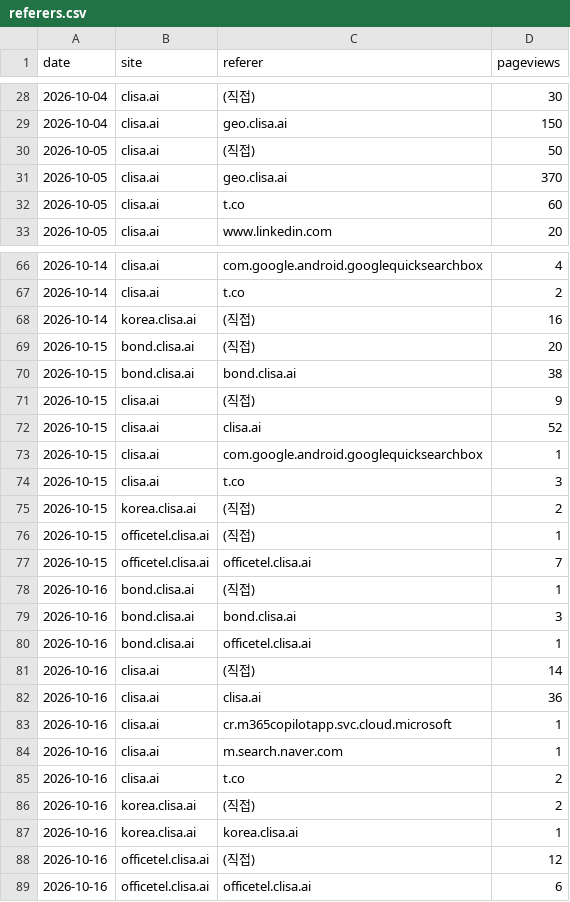
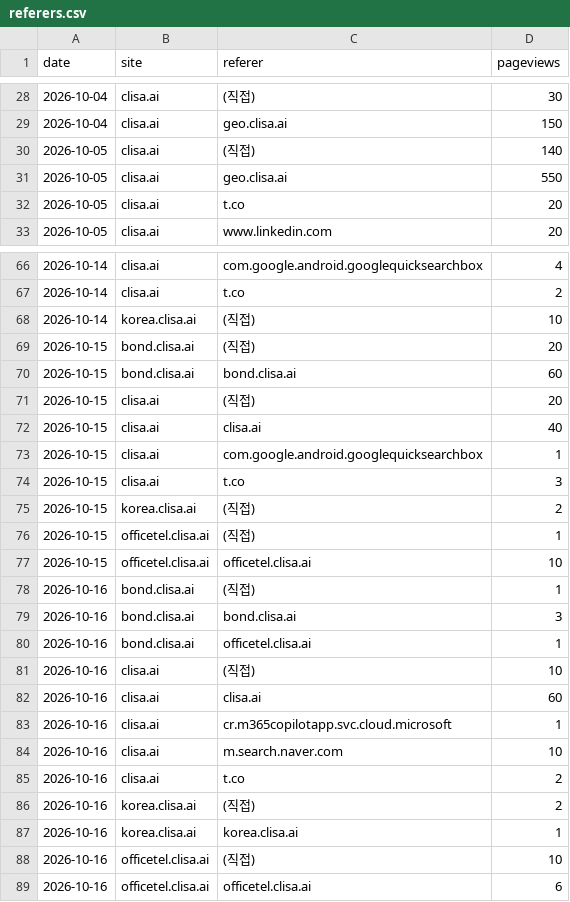
Before and after one commit to kojaeseong/clisa_bond, a CSV file: data/referers.csv, drawn as a sheet; only a part is shown, gaps mark what is left out; the diff covers the shown part only.

```diff
--- a/data/referers.csv
+++ b/data/referers.csv
@@ -29,5 +29,5 @@ date,site,referer,pageviews
 2026-10-04,clisa.ai,geo.clisa.ai,150
-2026-10-05,clisa.ai,(직접),50
-2026-10-05,clisa.ai,geo.clisa.ai,370
-2026-10-05,clisa.ai,t.co,60
+2026-10-05,clisa.ai,(직접),140
+2026-10-05,clisa.ai,geo.clisa.ai,550
+2026-10-05,clisa.ai,t.co,20
 2026-10-05,clisa.ai,www.linkedin.com,20
@@ -67,7 +67,7 @@ date,site,referer,pageviews
 2026-10-14,clisa.ai,t.co,2
-2026-10-14,korea.clisa.ai,(직접),16
+2026-10-14,korea.clisa.ai,(직접),10
 2026-10-15,bond.clisa.ai,(직접),20
-2026-10-15,bond.clisa.ai,bond.clisa.ai,38
-2026-10-15,clisa.ai,(직접),9
-2026-10-15,clisa.ai,clisa.ai,52
+2026-10-15,bond.clisa.ai,bond.clisa.ai,60
+2026-10-15,clisa.ai,(직접),20
+2026-10-15,clisa.ai,clisa.ai,40
 2026-10-15,clisa.ai,com.google.android.googlequicksearchbox,1
@@ -76,3 +76,3 @@ date,site,referer,pageviews
 2026-10-15,officetel.clisa.ai,(직접),1
-2026-10-15,officetel.clisa.ai,officetel.clisa.ai,7
+2026-10-15,officetel.clisa.ai,officetel.clisa.ai,10
 2026-10-16,bond.clisa.ai,(직접),1
@@ -80,6 +80,6 @@ date,site,referer,pageviews
 2026-10-16,bond.clisa.ai,officetel.clisa.ai,1
-2026-10-16,clisa.ai,(직접),14
-2026-10-16,clisa.ai,clisa.ai,36
+2026-10-16,clisa.ai,(직접),10
+2026-10-16,clisa.ai,clisa.ai,60
 2026-10-16,clisa.ai,cr.m365copilotapp.svc.cloud.microsoft,1
-2026-10-16,clisa.ai,m.search.naver.com,1
+2026-10-16,clisa.ai,m.search.naver.com,10
 2026-10-16,clisa.ai,t.co,2
@@ -87,3 +87,3 @@ date,site,referer,pageviews
 2026-10-16,korea.clisa.ai,korea.clisa.ai,1
-2026-10-16,officetel.clisa.ai,(직접),12
+2026-10-16,officetel.clisa.ai,(직접),10
 2026-10-16,officetel.clisa.ai,officetel.clisa.ai,6
```
Also changed, not shown: 15 edited cells elsewhere in this file, data/visits.csv, 1 other file.
